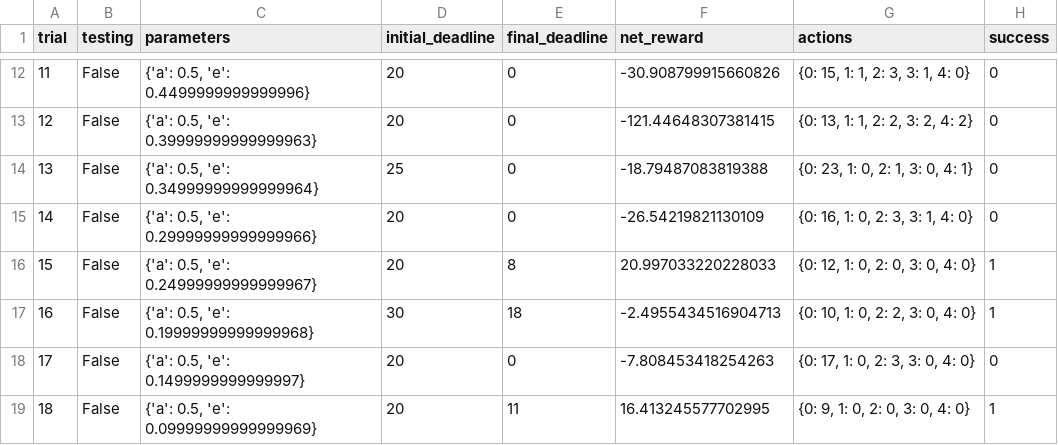
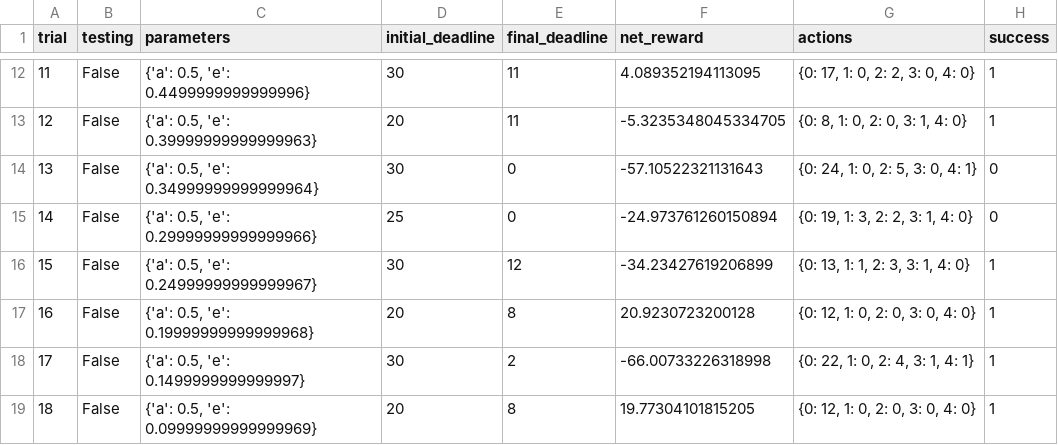
Before and after one commit to hill-hu/smartcab, a CSV file: logs/sim_default-learning.csv, drawn as a sheet; only a part is shown, gaps mark what is left out; the diff covers the shown part only.

```diff
--- a/logs/sim_default-learning.csv
+++ b/logs/sim_default-learning.csv
@@ -12,8 +12,8 @@ trial,testing,parameters,initial_deadline,final_deadline,net_reward,actions,succ
-11,False,"{'a': 0.5, 'e': 0.4499999999999996}",20,0,-30.908799915660826,"{0: 15, 1: 1, 2: 3, 3: 1, 4: 0}",0
-12,False,"{'a': 0.5, 'e': 0.39999999999999963}",20,0,-121.44648307381415,"{0: 13, 1: 1, 2: 2, 3: 2, 4: 2}",0
-13,False,"{'a': 0.5, 'e': 0.34999999999999964}",25,0,-18.79487083819388,"{0: 23, 1: 0, 2: 1, 3: 0, 4: 1}",0
-14,False,"{'a': 0.5, 'e': 0.29999999999999966}",20,0,-26.54219821130109,"{0: 16, 1: 0, 2: 3, 3: 1, 4: 0}",0
-15,False,"{'a': 0.5, 'e': 0.24999999999999967}",20,8,20.997033220228033,"{0: 12, 1: 0, 2: 0, 3: 0, 4: 0}",1
-16,False,"{'a': 0.5, 'e': 0.19999999999999968}",30,18,-2.4955434516904713,"{0: 10, 1: 0, 2: 2, 3: 0, 4: 0}",1
-17,False,"{'a': 0.5, 'e': 0.1499999999999997}",20,0,-7.808453418254263,"{0: 17, 1: 0, 2: 3, 3: 0, 4: 0}",0
-18,False,"{'a': 0.5, 'e': 0.09999999999999969}",20,11,16.413245577702995,"{0: 9, 1: 0, 2: 0, 3: 0, 4: 0}",1
+11,False,"{'a': 0.5, 'e': 0.4499999999999996}",30,11,4.089352194113095,"{0: 17, 1: 0, 2: 2, 3: 0, 4: 0}",1
+12,False,"{'a': 0.5, 'e': 0.39999999999999963}",20,11,-5.3235348045334705,"{0: 8, 1: 0, 2: 0, 3: 1, 4: 0}",1
+13,False,"{'a': 0.5, 'e': 0.34999999999999964}",30,0,-57.10522321131643,"{0: 24, 1: 0, 2: 5, 3: 0, 4: 1}",0
+14,False,"{'a': 0.5, 'e': 0.29999999999999966}",25,0,-24.973761260150894,"{0: 19, 1: 3, 2: 2, 3: 1, 4: 0}",0
+15,False,"{'a': 0.5, 'e': 0.24999999999999967}",30,12,-34.23427619206899,"{0: 13, 1: 1, 2: 3, 3: 1, 4: 0}",1
+16,False,"{'a': 0.5, 'e': 0.19999999999999968}",20,8,20.9230723200128,"{0: 12, 1: 0, 2: 0, 3: 0, 4: 0}",1
+17,False,"{'a': 0.5, 'e': 0.1499999999999997}",30,2,-66.00733226318998,"{0: 22, 1: 0, 2: 4, 3: 1, 4: 1}",1
+18,False,"{'a': 0.5, 'e': 0.09999999999999969}",20,8,19.77304101815205,"{0: 12, 1: 0, 2: 0, 3: 0, 4: 0}",1
```
Also changed, not shown: 80 edited cells elsewhere in this file, logs/sim_improved-learning.csv, 2 other files.
